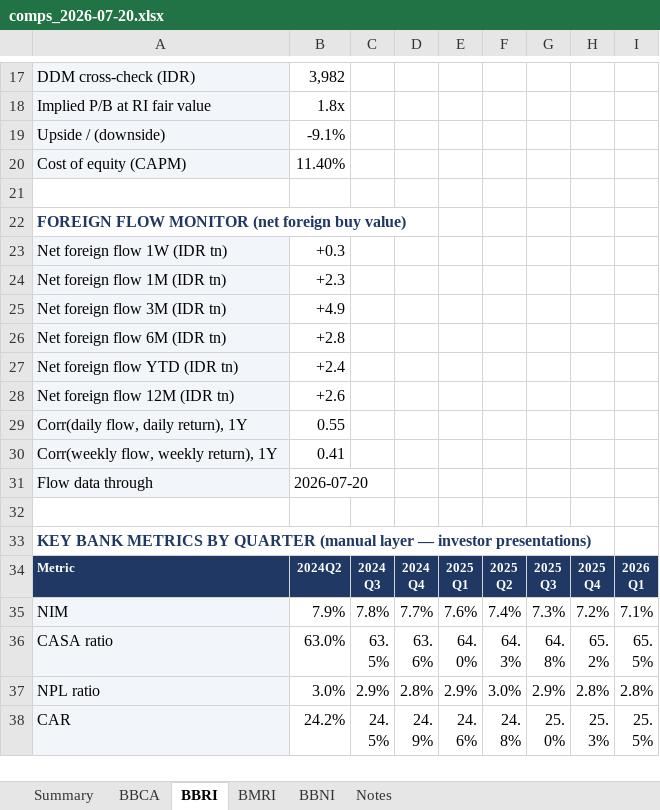
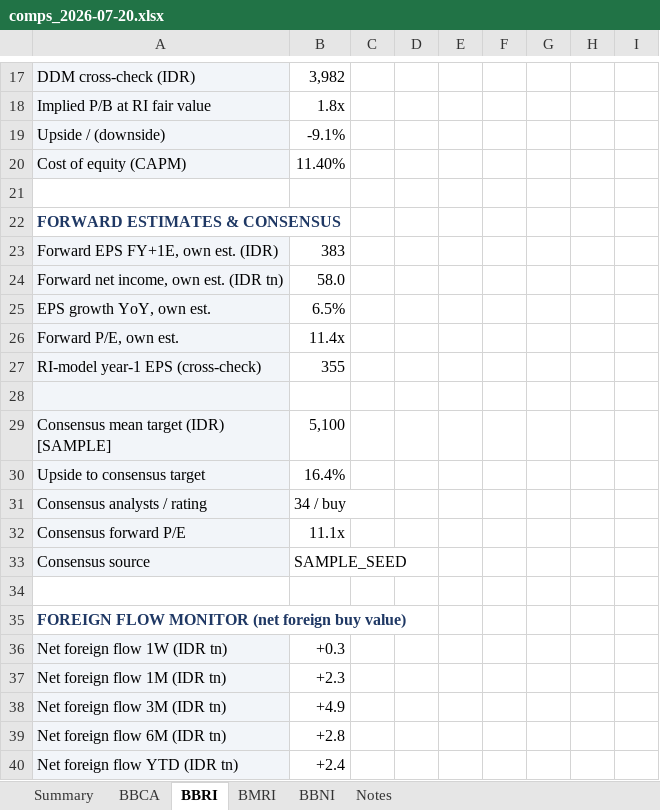
Before and after one commit to rickyreinaldo37-bot/Indonesian-Equity, an Excel workbook: output/comps_2026-07-20.xlsx, sheet BBRI, drawn as a sheet; only a part is shown, gaps mark what is left out; the shorter side is filled out with more unchanged rows; values as stored, in another font and other column widths than the file's, no borders; the diff names each change by its address in the sheet, - before the commit and + after, or states it on an @@ line.

```diff
--- a/output/comps_2026-07-20.xlsx (sheet BBRI)
+++ b/output/comps_2026-07-20.xlsx (sheet BBRI)
+row 22: FORWARD ESTIMATES & CONSENSUS
+row 23: Forward EPS FY+1E, own est. (IDR) | 383
+row 24: Forward net income, own est. (IDR tn) | 58.0
+row 25: EPS growth YoY, own est. | 6.5%
+row 26: Forward P/E, own est. | 11.4x
+row 27: RI-model year-1 EPS (cross-check) | 355
+row 28: (empty)
+row 29: Consensus mean target (IDR) [SAMPLE] | 5,100
+row 30: Upside to consensus target | 16.4%
+row 31: Consensus analysts / rating | 34 / buy
+row 32: Consensus forward P/E | 11.1x
+row 33: Consensus source | SAMPLE_SEED
+row 34: (empty)
```
Also changed, not shown: sheet BMRI, sheet BBNI, sheet BBCA, sheet Summary, 19 other files.
